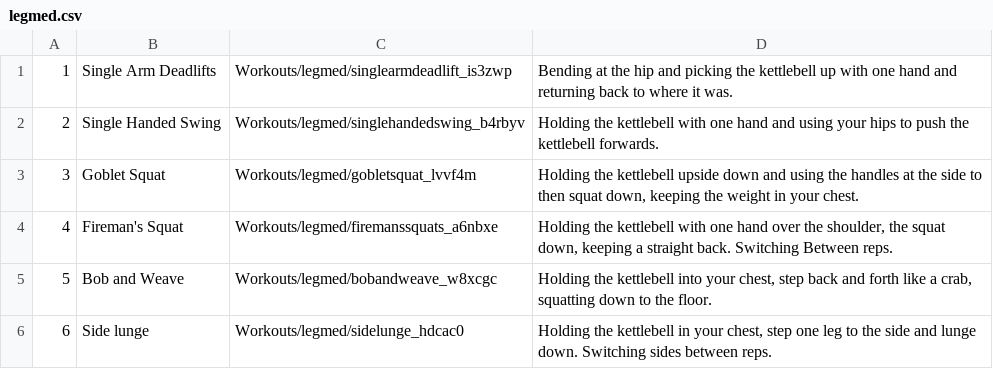
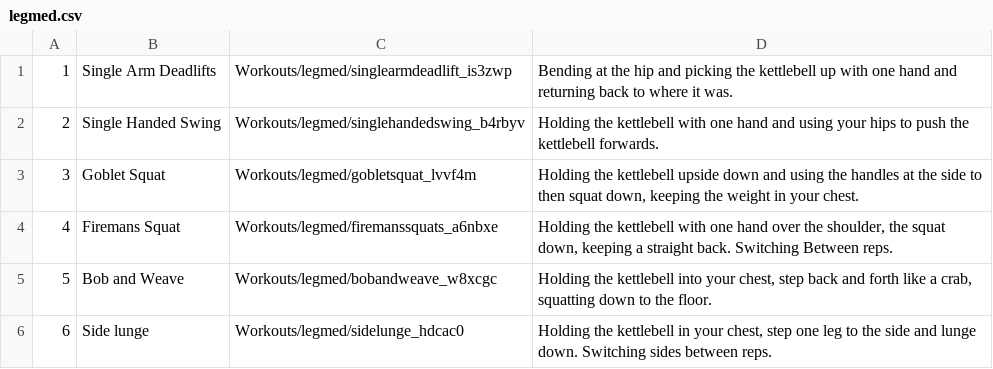
Before and after one commit to SReddy-96/KettleWork30, a CSV file: workouts_csv/legmed.csv, drawn as a sheet; only a part is shown.

```diff
--- a/workouts_csv/legmed.csv
+++ b/workouts_csv/legmed.csv
@@ -3,3 +3,3 @@
 3,Goblet Squat,Workouts/legmed/gobletsquat_lvvf4m,"Holding the kettlebell upside down and using the handles at the side to then squat down, keeping the weight in your chest."
-4,Fireman's Squat,Workouts/legmed/firemanssquats_a6nbxe,"Holding the kettlebell with one hand over the shoulder, the squat down, keeping a straight back. Switching Between reps."
+4,Firemans Squat,Workouts/legmed/firemanssquats_a6nbxe,"Holding the kettlebell with one hand over the shoulder, the squat down, keeping a straight back. Switching Between reps."
 5,Bob and Weave ,Workouts/legmed/bobandweave_w8xcgc,"Holding the kettlebell into your chest, step back and forth like a crab, squatting down to the floor."
```
Also changed, not shown: workouts_csv/cooldown.csv, workouts_csv/pullmed.csv, 5 other files.
